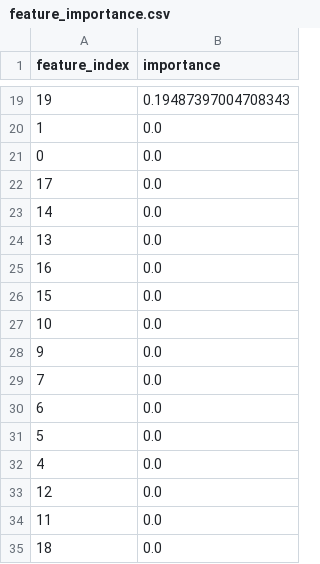
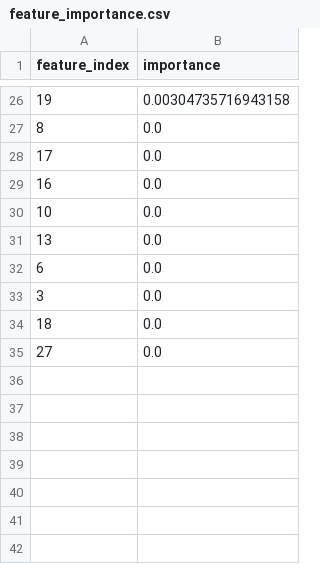
Before and after one commit to semkjaer/network_prediction, a CSV file: finetuning/catboost_accuracy_grid_results/feature_importance.csv, drawn as a sheet; only a part is shown, gaps mark what is left out; the diff covers the shown part only.

```diff
--- a/finetuning/catboost_accuracy_grid_results/feature_importance.csv
+++ b/finetuning/catboost_accuracy_grid_results/feature_importance.csv
@@ -19,17 +26,10 @@ feature_index,importance
-19,0.19487397004708343
-1,0.0
-0,0.0
+19,0.00304735716943158
+8,0.0
 17,0.0
-14,0.0
+16,0.0
+10,0.0
 13,0.0
-16,0.0
-15,0.0
-10,0.0
-9,0.0
-7,0.0
 6,0.0
-5,0.0
-4,0.0
-12,0.0
-11,0.0
+3,0.0
 18,0.0
+27,0.0
```
Also changed, not shown: 17 added rows, 10 removed rows and 7 edited cells elsewhere in this file, finetuning/catboost_accuracy_grid_results/grid_search_results.csv, finetuning/finetuned_model_evaluation/feature_importance/native_feature_importance.csv, 35 other files.
